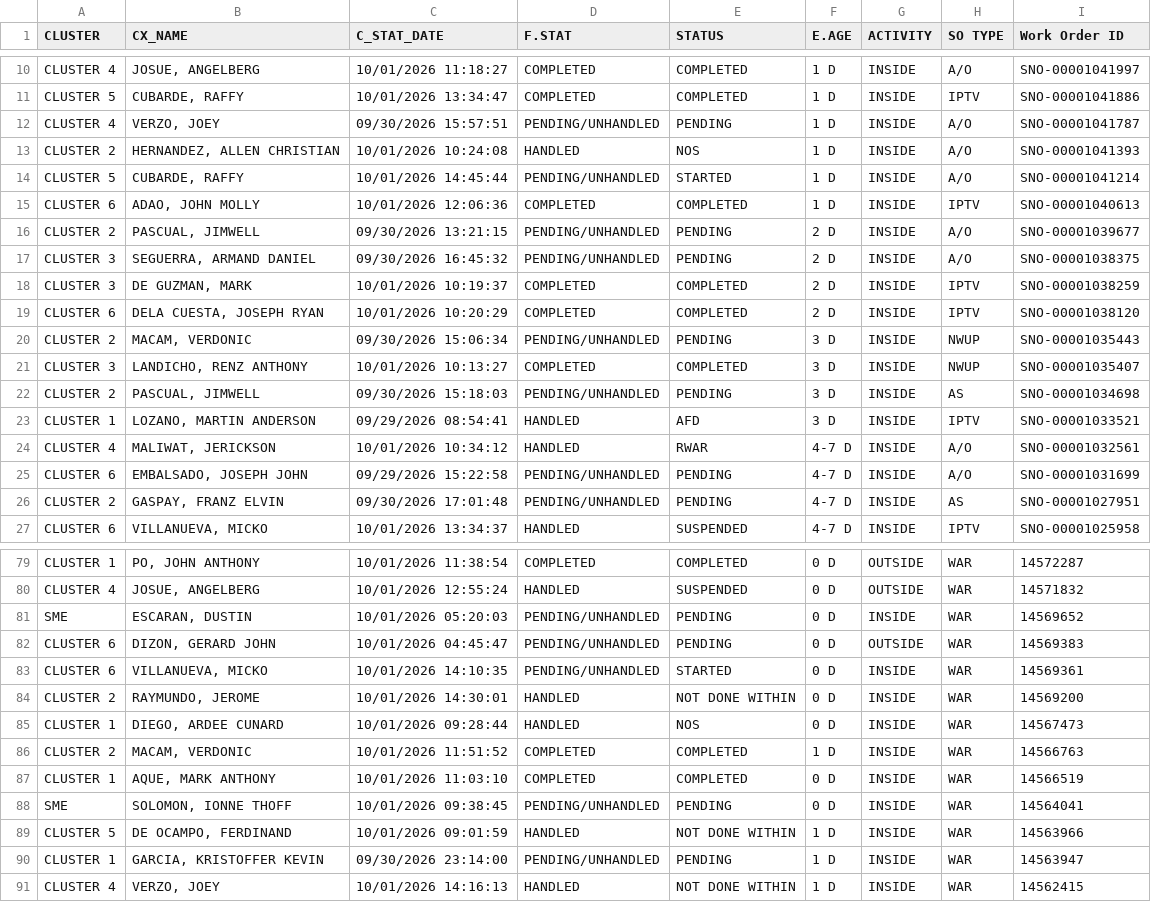
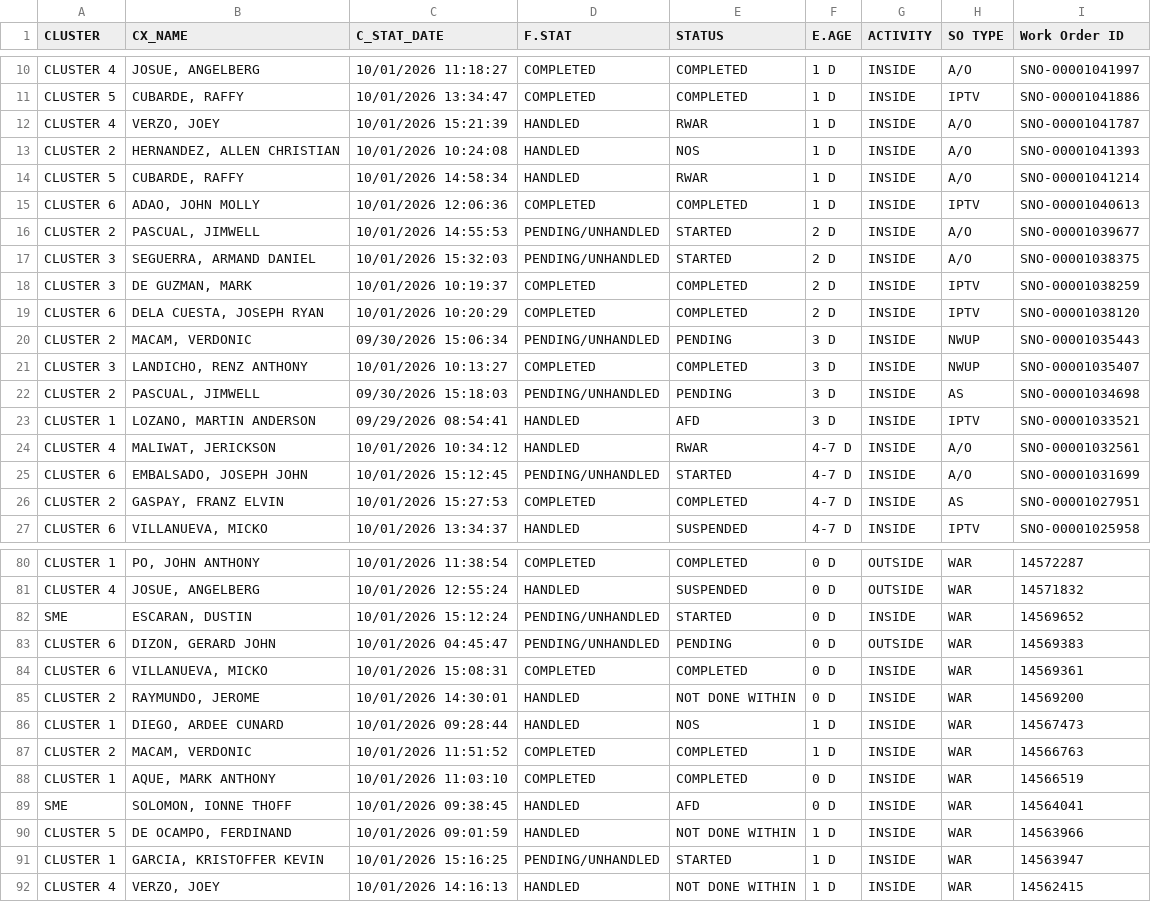
Before and after one commit to ReportsHub/CXSDA-Dispatch-Dashboard, a CSV file: data/dispatch.csv, drawn as a sheet; only a part is shown, gaps mark what is left out; the diff covers the shown part only.

```diff
--- a/data/dispatch.csv
+++ b/data/dispatch.csv
@@ -11,8 +11,8 @@ CLUSTER 4,"JOSUE, ANGELBERG",10/01/2026 11:18:27,COMPLETED,COMPLETED,1 D,INSIDE,
 CLUSTER 5,"CUBARDE, RAFFY",10/01/2026 13:34:47,COMPLETED,COMPLETED,1 D,INSIDE,IPTV,SNO-00001041886
-CLUSTER 4,"VERZO, JOEY",09/30/2026 15:57:51,PENDING/UNHANDLED,PENDING,1 D,INSIDE,A/O,SNO-00001041787
+CLUSTER 4,"VERZO, JOEY",10/01/2026 15:21:39,HANDLED,RWAR,1 D,INSIDE,A/O,SNO-00001041787
 CLUSTER 2,"HERNANDEZ, ALLEN CHRISTIAN",10/01/2026 10:24:08,HANDLED,NOS,1 D,INSIDE,A/O,SNO-00001041393
-CLUSTER 5,"CUBARDE, RAFFY",10/01/2026 14:45:44,PENDING/UNHANDLED,STARTED,1 D,INSIDE,A/O,SNO-00001041214
+CLUSTER 5,"CUBARDE, RAFFY",10/01/2026 14:58:34,HANDLED,RWAR,1 D,INSIDE,A/O,SNO-00001041214
 CLUSTER 6,"ADAO, JOHN MOLLY",10/01/2026 12:06:36,COMPLETED,COMPLETED,1 D,INSIDE,IPTV,SNO-00001040613
-CLUSTER 2,"PASCUAL, JIMWELL",09/30/2026 13:21:15,PENDING/UNHANDLED,PENDING,2 D,INSIDE,A/O,SNO-00001039677
-CLUSTER 3,"SEGUERRA, ARMAND DANIEL",09/30/2026 16:45:32,PENDING/UNHANDLED,PENDING,2 D,INSIDE,A/O,SNO-00001038375
+CLUSTER 2,"PASCUAL, JIMWELL",10/01/2026 14:55:53,PENDING/UNHANDLED,STARTED,2 D,INSIDE,A/O,SNO-00001039677
+CLUSTER 3,"SEGUERRA, ARMAND DANIEL",10/01/2026 15:32:03,PENDING/UNHANDLED,STARTED,2 D,INSIDE,A/O,SNO-00001038375
 CLUSTER 3,"DE GUZMAN, MARK",10/01/2026 10:19:37,COMPLETED,COMPLETED,2 D,INSIDE,IPTV,SNO-00001038259
@@ -24,4 +24,4 @@ CLUSTER 1,"LOZANO, MARTIN ANDERSON",09/29/2026 08:54:41,HANDLED,AFD,3 D,INSIDE,I
 CLUSTER 4,"MALIWAT, JERICKSON",10/01/2026 10:34:12,HANDLED,RWAR,4-7 D,INSIDE,A/O,SNO-00001032561
-CLUSTER 6,"EMBALSADO, JOSEPH JOHN",09/29/2026 15:22:58,PENDING/UNHANDLED,PENDING,4-7 D,INSIDE,A/O,SNO-00001031699
-CLUSTER 2,"GASPAY, FRANZ ELVIN",09/30/2026 17:01:48,PENDING/UNHANDLED,PENDING,4-7 D,INSIDE,AS,SNO-00001027951
+CLUSTER 6,"EMBALSADO, JOSEPH JOHN",10/01/2026 15:12:45,PENDING/UNHANDLED,STARTED,4-7 D,INSIDE,A/O,SNO-00001031699
+CLUSTER 2,"GASPAY, FRANZ ELVIN",10/01/2026 15:27:53,COMPLETED,COMPLETED,4-7 D,INSIDE,AS,SNO-00001027951
 CLUSTER 6,"VILLANUEVA, MICKO",10/01/2026 13:34:37,HANDLED,SUSPENDED,4-7 D,INSIDE,IPTV,SNO-00001025958
@@ -80,12 +81,12 @@ CLUSTER 1,"PO, JOHN ANTHONY",10/01/2026 11:38:54,COMPLETED,COMPLETED,0 D,OUTSIDE
 CLUSTER 4,"JOSUE, ANGELBERG",10/01/2026 12:55:24,HANDLED,SUSPENDED,0 D,OUTSIDE,WAR,14571832
-SME,"ESCARAN, DUSTIN",10/01/2026 05:20:03,PENDING/UNHANDLED,PENDING,0 D,INSIDE,WAR,14569652
+SME,"ESCARAN, DUSTIN",10/01/2026 15:12:24,PENDING/UNHANDLED,STARTED,0 D,INSIDE,WAR,14569652
 CLUSTER 6,"DIZON, GERARD JOHN",10/01/2026 04:45:47,PENDING/UNHANDLED,PENDING,0 D,OUTSIDE,WAR,14569383
-CLUSTER 6,"VILLANUEVA, MICKO",10/01/2026 14:10:35,PENDING/UNHANDLED,STARTED,0 D,INSIDE,WAR,14569361
+CLUSTER 6,"VILLANUEVA, MICKO",10/01/2026 15:08:31,COMPLETED,COMPLETED,0 D,INSIDE,WAR,14569361
 CLUSTER 2,"RAYMUNDO, JEROME",10/01/2026 14:30:01,HANDLED,NOT DONE WITHIN,0 D,INSIDE,WAR,14569200
-CLUSTER 1,"DIEGO, ARDEE CUNARD",10/01/2026 09:28:44,HANDLED,NOS,0 D,INSIDE,WAR,14567473
+CLUSTER 1,"DIEGO, ARDEE CUNARD",10/01/2026 09:28:44,HANDLED,NOS,1 D,INSIDE,WAR,14567473
 CLUSTER 2,"MACAM, VERDONIC",10/01/2026 11:51:52,COMPLETED,COMPLETED,1 D,INSIDE,WAR,14566763
 CLUSTER 1,"AQUE, MARK ANTHONY",10/01/2026 11:03:10,COMPLETED,COMPLETED,0 D,INSIDE,WAR,14566519
-SME,"SOLOMON, IONNE THOFF",10/01/2026 09:38:45,PENDING/UNHANDLED,PENDING,0 D,INSIDE,WAR,14564041
+SME,"SOLOMON, IONNE THOFF",10/01/2026 09:38:45,HANDLED,AFD,0 D,INSIDE,WAR,14564041
 CLUSTER 5,"DE OCAMPO, FERDINAND",10/01/2026 09:01:59,HANDLED,NOT DONE WITHIN,1 D,INSIDE,WAR,14563966
-CLUSTER 1,"GARCIA, KRISTOFFER KEVIN",09/30/2026 23:14:00,PENDING/UNHANDLED,PENDING,1 D,INSIDE,WAR,14563947
+CLUSTER 1,"GARCIA, KRISTOFFER KEVIN",10/01/2026 15:16:25,PENDING/UNHANDLED,STARTED,1 D,INSIDE,WAR,14563947
 CLUSTER 4,"VERZO, JOEY",10/01/2026 14:16:13,HANDLED,NOT DONE WITHIN,1 D,INSIDE,WAR,14562415
```
Also changed, not shown: 1 added row, 4 removed rows and 92 edited cells elsewhere in this file.
